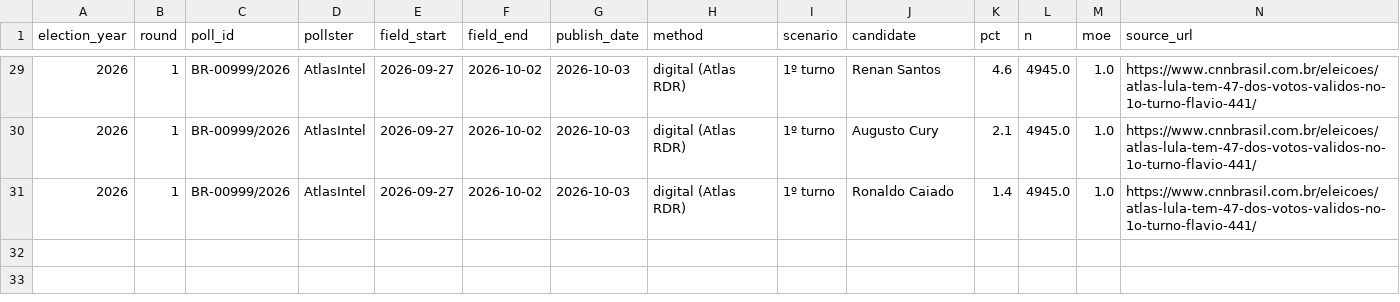
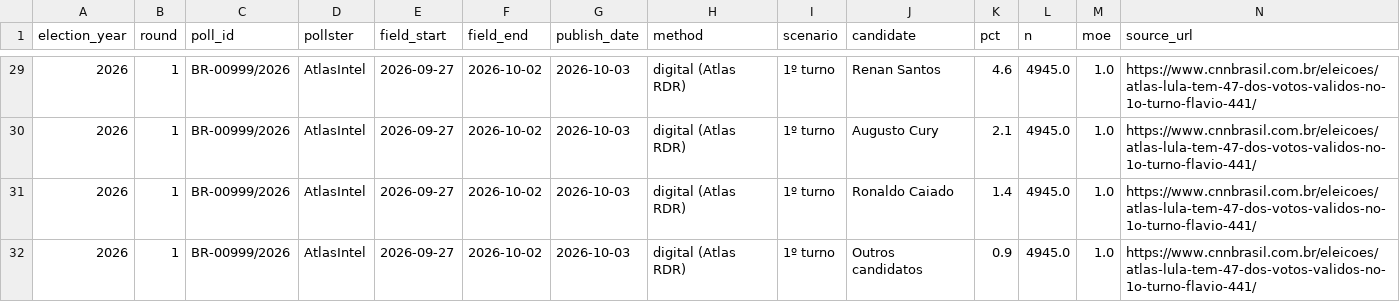
Before and after one commit to dmiranda2/polling-bayes-br, a CSV file: data/manual_2026.csv, drawn as a sheet; only a part is shown, gaps mark what is left out; rows hold the shown columns only; the diff names each change by its address in the sheet, - before the commit and + after, or states it on an @@ line.

Commit message:
Complete AtlasIntel BR-00999/2026 with published Others

```diff
--- a/data/manual_2026.csv
+++ b/data/manual_2026.csv
+row 32: 2026 | 1 | BR-00999/2026 | AtlasIntel | 2026-09-27 | 2026-10-02 | 2026-10-03 | digital (Atlas RDR) | 1º turno | Outros candidatos | 0.9 | 4945.0 | 1.0 | https://www.cnnbrasil.com.br/eleicoes/atlas-lula-tem-47-dos-votos-validos-no-1o-turno-flavio-441/
```
